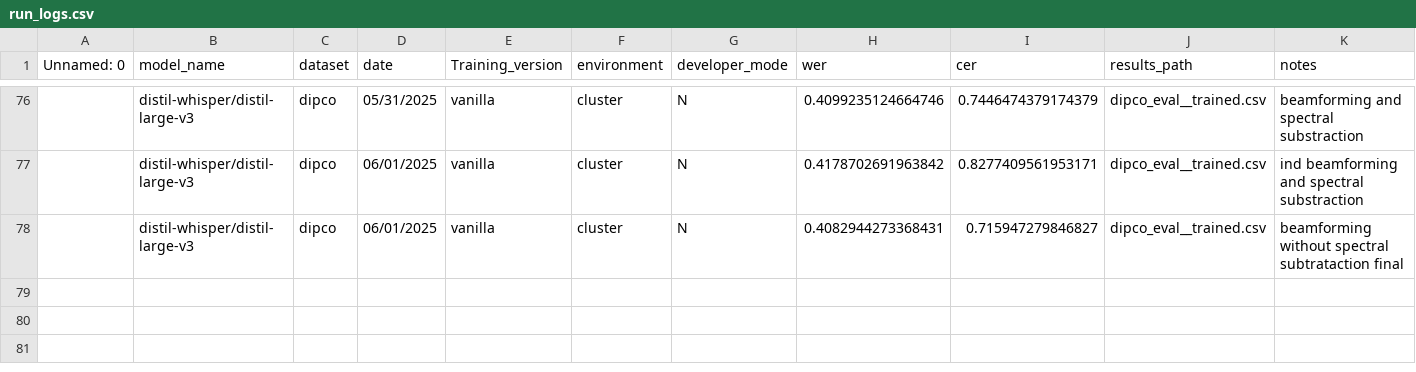
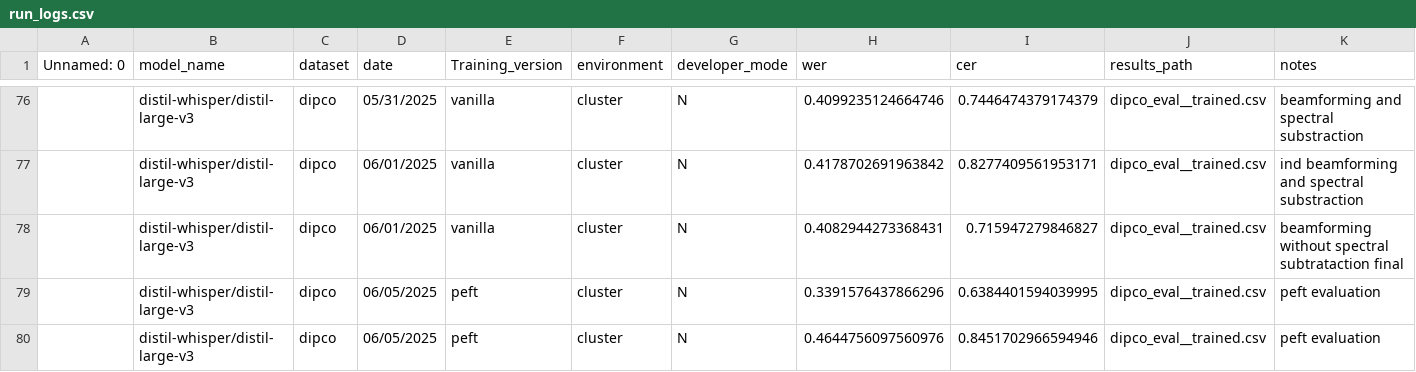
Before and after one commit to niklas-baier/Master_thesis, a CSV file: run_logs.csv, drawn as a sheet; only a part is shown, gaps mark what is left out; rows hold the shown columns only; the diff names each change by its address in the sheet, - before the commit and + after, or states it on an @@ line.

```diff
--- a/run_logs.csv
+++ b/run_logs.csv
+row 79:  | distil-whisper/distil-large-v3 | dipco | 06/05/2025 | peft | cluster | N | 0.3391576437866296 | 0.6384401594039995 | dipco_eval__trained.csv | peft evaluation
+row 80:  | distil-whisper/distil-large-v3 | dipco | 06/05/2025 | peft | cluster | N | 0.4644756097560976 | 0.8451702966594946 | dipco_eval__trained.csv | peft evaluation
```
Also changed, not shown: 4 other files.
